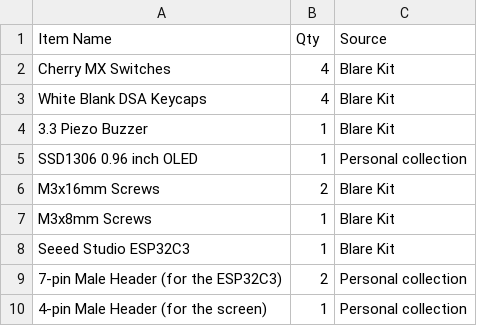
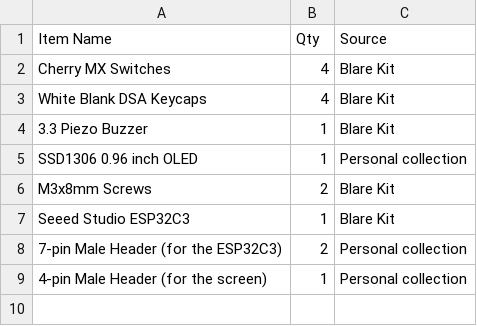
Before and after one commit to PetrovGD/gClock, a CSV file: BOM.csv, drawn as a sheet.

Commit message:
Update screw quantities in BOM.csv

```diff
--- a/BOM.csv
+++ b/BOM.csv
@@ -5,4 +5,3 @@ White Blank DSA Keycaps,4,Blare Kit
 SSD1306 0.96 inch OLED,1,Personal collection
-M3x16mm Screws,2,Blare Kit
-M3x8mm Screws,1,Blare Kit
+M3x8mm Screws,2,Blare Kit
 Seeed Studio ESP32C3,1,Blare Kit
```
